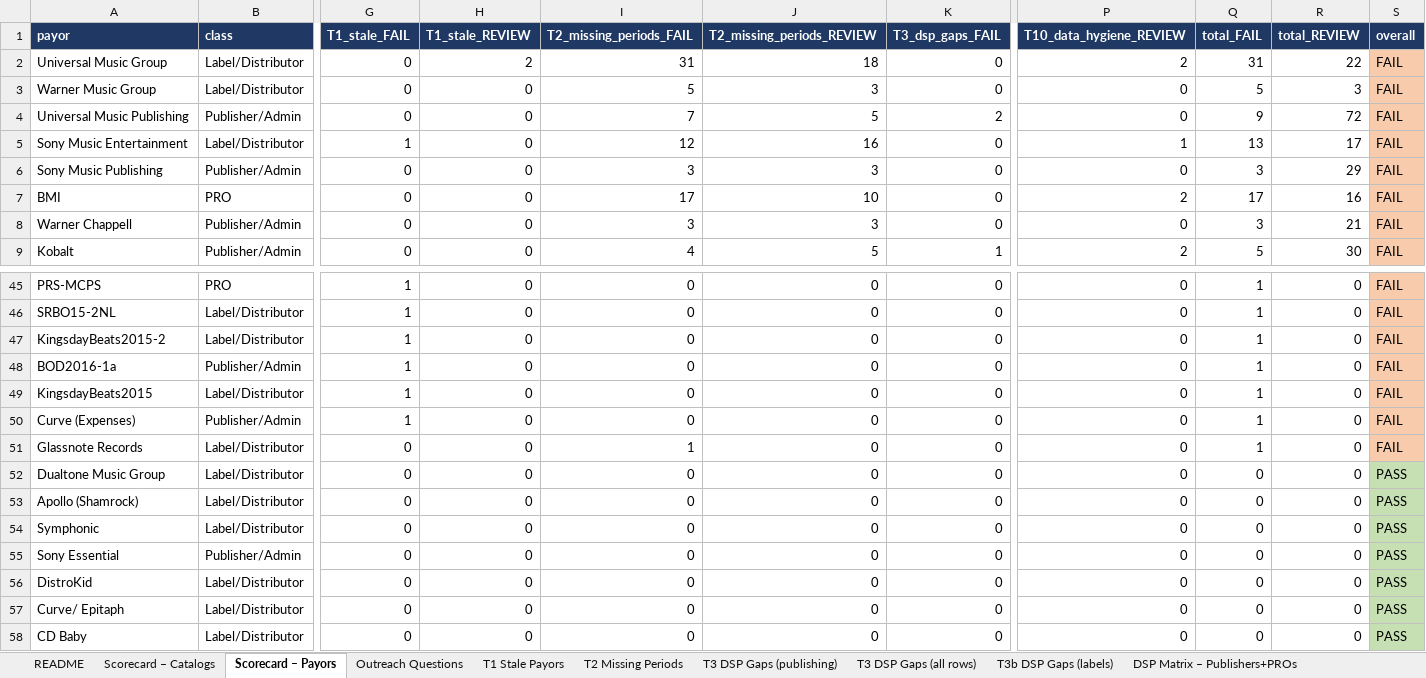
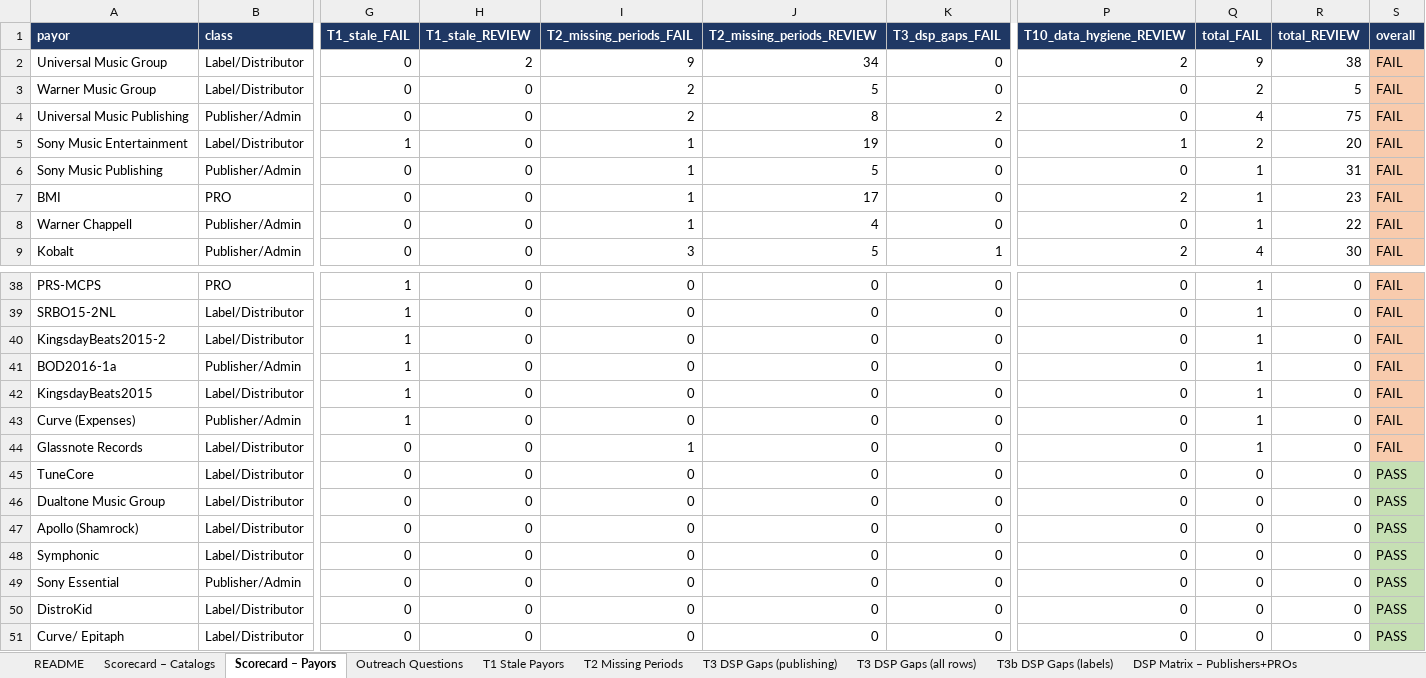
Before and after one commit to alexgramatzki/learning, an Excel workbook: portfolio_collection_audit/2026_Portfolio_Collection_Audit.xlsx, sheet Scorecard – Payors, drawn as a sheet; only a part is shown, gaps mark what is left out; the shorter side is filled out with more unchanged rows; values as stored, in another font and other column widths than the file's, no borders; rows hold the shown columns only; the diff covers the shown part only; the diff names each change by its address in the sheet, - before the commit and + after, or states it on an @@ line.

```diff
--- a/portfolio_collection_audit/2026_Portfolio_Collection_Audit.xlsx (sheet Scorecard – Payors)
+++ b/portfolio_collection_audit/2026_Portfolio_Collection_Audit.xlsx (sheet Scorecard – Payors)
-I2 (T2_missing_periods_FAIL): 31
+I2 (T2_missing_periods_FAIL): 9
-J2 (T2_missing_periods_REVIEW): 18
+J2 (T2_missing_periods_REVIEW): 34
-Q2 (total_FAIL): 31
+Q2 (total_FAIL): 9
-R2 (total_REVIEW): 22
+R2 (total_REVIEW): 38
-I3 (T2_missing_periods_FAIL): 5
+I3 (T2_missing_periods_FAIL): 2
-J3 (T2_missing_periods_REVIEW): 3
+J3 (T2_missing_periods_REVIEW): 5
-Q3 (total_FAIL): 5
+Q3 (total_FAIL): 2
-R3 (total_REVIEW): 3
+R3 (total_REVIEW): 5
-I4 (T2_missing_periods_FAIL): 7
+I4 (T2_missing_periods_FAIL): 2
-J4 (T2_missing_periods_REVIEW): 5
+J4 (T2_missing_periods_REVIEW): 8
-Q4 (total_FAIL): 9
+Q4 (total_FAIL): 4
-R4 (total_REVIEW): 72
+R4 (total_REVIEW): 75
-I5 (T2_missing_periods_FAIL): 12
+I5 (T2_missing_periods_FAIL): 1
-J5 (T2_missing_periods_REVIEW): 16
+J5 (T2_missing_periods_REVIEW): 19
-Q5 (total_FAIL): 13
+Q5 (total_FAIL): 2
-R5 (total_REVIEW): 17
+R5 (total_REVIEW): 20
-I6 (T2_missing_periods_FAIL): 3
+I6 (T2_missing_periods_FAIL): 1
-J6 (T2_missing_periods_REVIEW): 3
+J6 (T2_missing_periods_REVIEW): 5
-Q6 (total_FAIL): 3
+Q6 (total_FAIL): 1
-R6 (total_REVIEW): 29
+R6 (total_REVIEW): 31
-I7 (T2_missing_periods_FAIL): 17
+I7 (T2_missing_periods_FAIL): 1
-J7 (T2_missing_periods_REVIEW): 10
+J7 (T2_missing_periods_REVIEW): 17
-Q7 (total_FAIL): 17
+Q7 (total_FAIL): 1
-R7 (total_REVIEW): 16
+R7 (total_REVIEW): 23
-I8 (T2_missing_periods_FAIL): 3
+I8 (T2_missing_periods_FAIL): 1
-J8 (T2_missing_periods_REVIEW): 3
+J8 (T2_missing_periods_REVIEW): 4
-Q8 (total_FAIL): 3
+Q8 (total_FAIL): 1
-R8 (total_REVIEW): 21
+R8 (total_REVIEW): 22
-I9 (T2_missing_periods_FAIL): 4
+I9 (T2_missing_periods_FAIL): 3
-Q9 (total_FAIL): 5
+Q9 (total_FAIL): 4
+row 45: TuneCore | Label/Distributor | 0 | 0 | 0 | 0 | 0 | 0 | 0 | 0 | PASS
```
Also changed, not shown: 7 added rows, 8 removed rows and 24 edited cells elsewhere in this sheet, sheet T2 Missing Periods, sheet Scorecard – Catalogs, sheet Outreach Questions, 1 other file.
